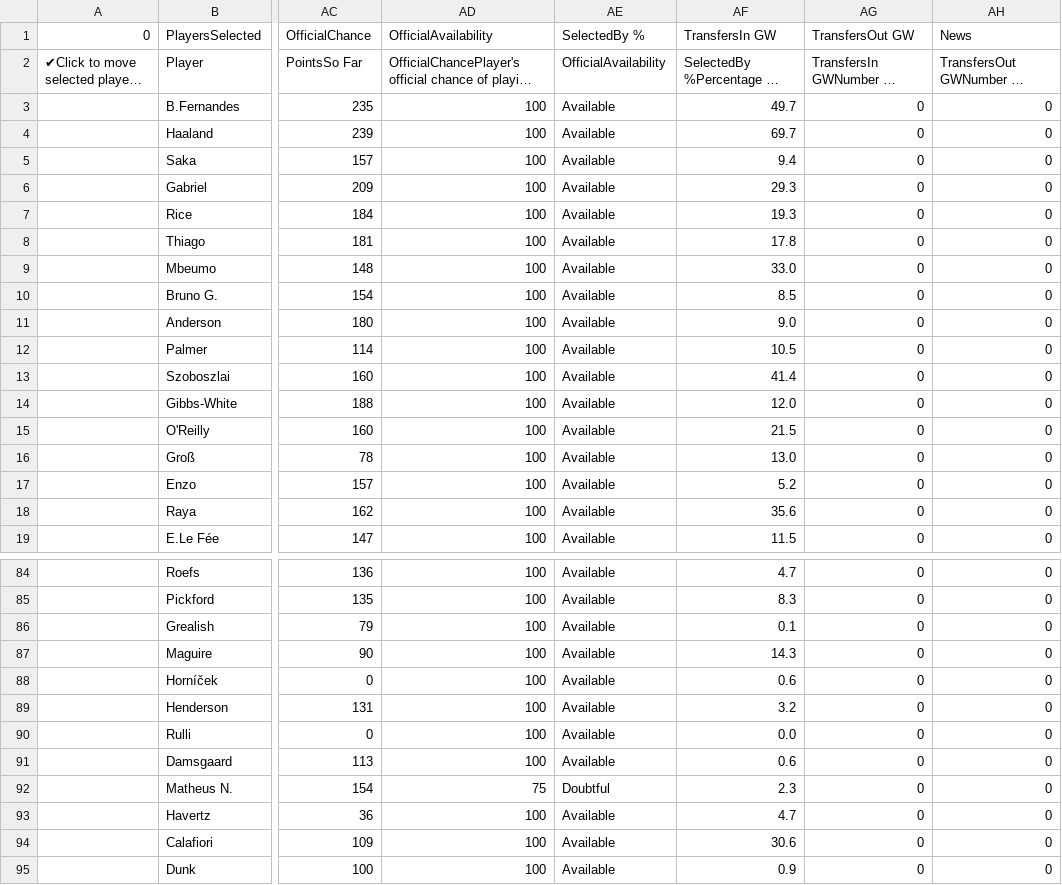
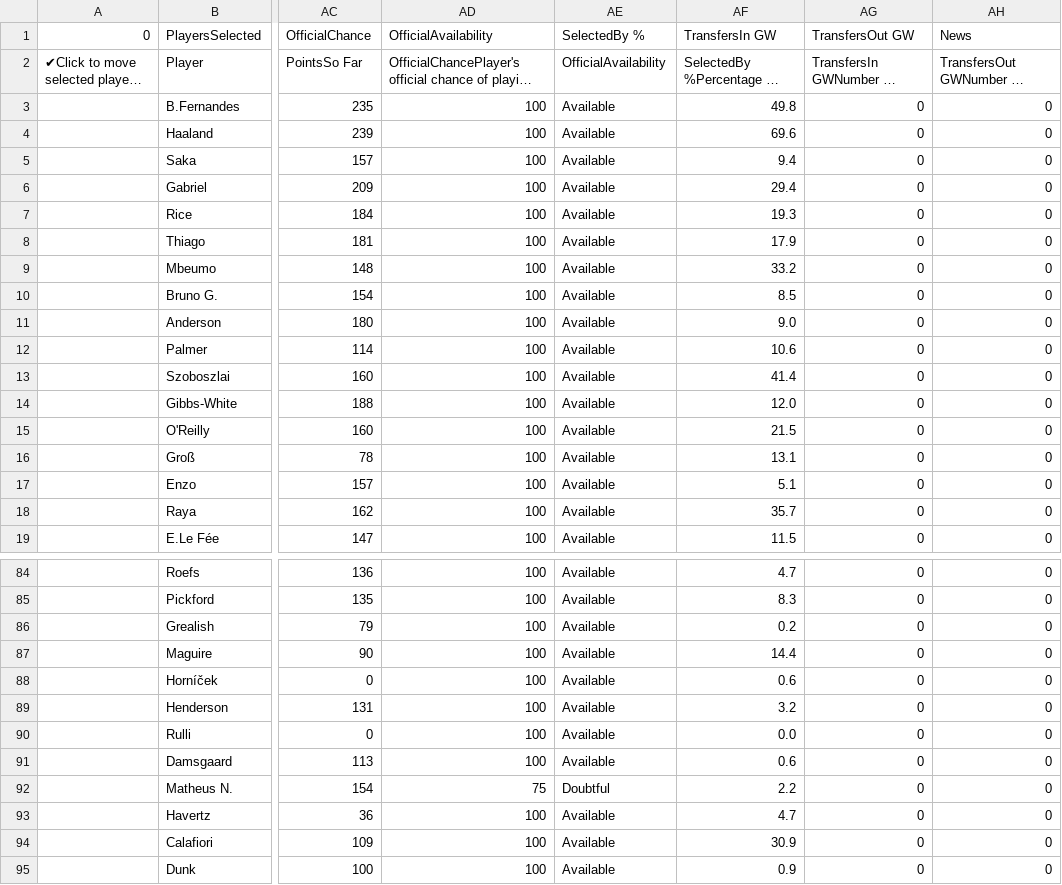
Before and after one commit to QuisTech/fpl-admin, a CSV file: data/fplform.csv, drawn as a sheet; only a part is shown, gaps mark what is left out; long unchanged cells end in …; the diff covers the shown part only; the diff names each change by its address in the sheet, - before the commit and + after, or states it on an @@ line.

```diff
--- a/data/fplform.csv
+++ b/data/fplform.csv
-AF3: 49.7
+AF3: 49.8
-AF4: 69.7
+AF4: 69.6
-AF6: 29.3
+AF6: 29.4
-AF8: 17.8
+AF8: 17.9
-AF9: 33.0
+AF9: 33.2
-AF12: 10.5
+AF12: 10.6
-AF16: 13.0
+AF16: 13.1
-AF17: 5.2
+AF17: 5.1
-AF18: 35.6
+AF18: 35.7
-AF86: 0.1
+AF86: 0.2
-AF87: 14.3
+AF87: 14.4
-AF92: 2.3
+AF92: 2.2
-AF94: 30.6
+AF94: 30.9
```
Also changed, not shown: 27 edited cells elsewhere in this file.
